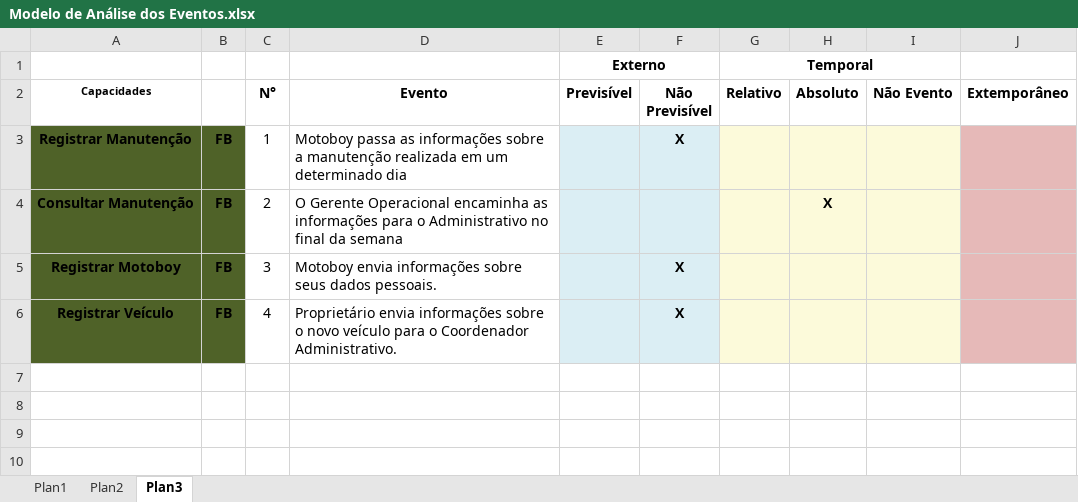
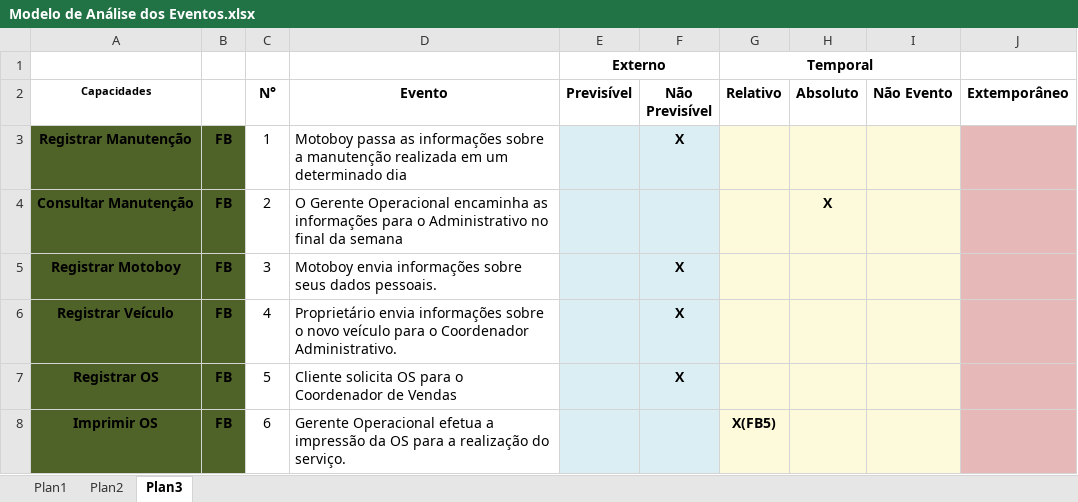
Before and after one commit to smrpuc/pos-fit-es10, an Excel workbook: TCC - Monografia/Modelo de Análise dos Eventos.xlsx, sheet Plan3, drawn as a sheet; values as stored, in another font and other column widths than the file's, no borders; the diff names each change by its address in the sheet, - before the commit and + after, or states it on an @@ line.

```diff
--- a/TCC - Monografia/Modelo de Análise dos Eventos.xlsx (sheet Plan3)
+++ b/TCC - Monografia/Modelo de Análise dos Eventos.xlsx (sheet Plan3)
+row 7: Registrar OS | FB | 5 | Cliente solicita OS para o Coordenador de Vendas |  | X
+row 8: Imprimir OS | FB | 6 | Gerente Operacional efetua a impressão da OS para a realização do serviço. |  |  | X(FB5)
```
Also changed, not shown: charts or pictures.
